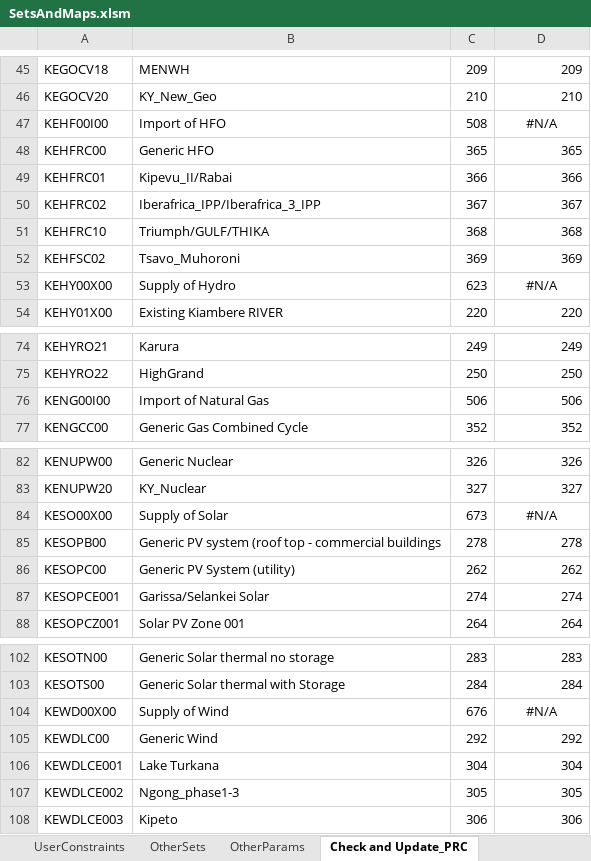
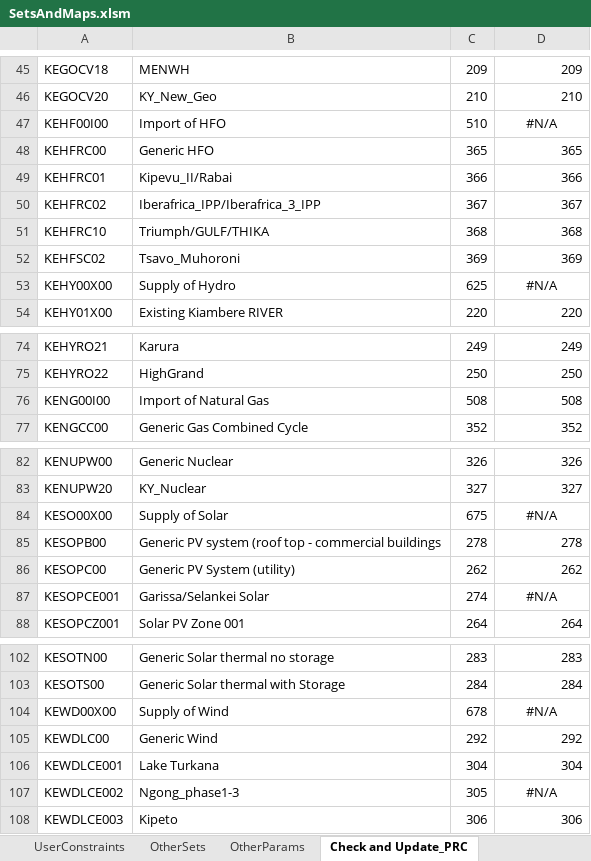
Before and after one commit to alisonERC/KENTIMGE, an Excel workbook: SetsAndMaps/SetsAndMaps.xlsm, sheet Check and Update_PRC, drawn as a sheet; only a part is shown, gaps mark what is left out; values as stored, in another font and other column widths than the file's, no borders; the diff covers the shown part only; the diff names each change by its address in the sheet, - before the commit and + after, or states it on an @@ line.

```diff
--- a/SetsAndMaps/SetsAndMaps.xlsm (sheet Check and Update_PRC)
+++ b/SetsAndMaps/SetsAndMaps.xlsm (sheet Check and Update_PRC)
-C47: 508
+C47: 510
-C53: 623
+C53: 625
-C76: 506
+C76: 508
-D76: 506
+D76: 508
-C84: 673
+C84: 675
-D87: 274
+D87: #N/A
-D87 alignment: right
+D87 alignment: center
-C104: 676
+C104: 678
-D107: 305
+D107: #N/A
-D107 alignment: right
+D107 alignment: center
```
Also changed, not shown: 25 edited cells and cell formats elsewhere in this sheet, sheet mapCOM, sheet mapPRC, sheet OtherSets, formulas that keep their value, CGE/2simulation.xlsx, KENTIM/DataSpreadsheets/Labour_PowerSector.xlsx, 18 other files.
